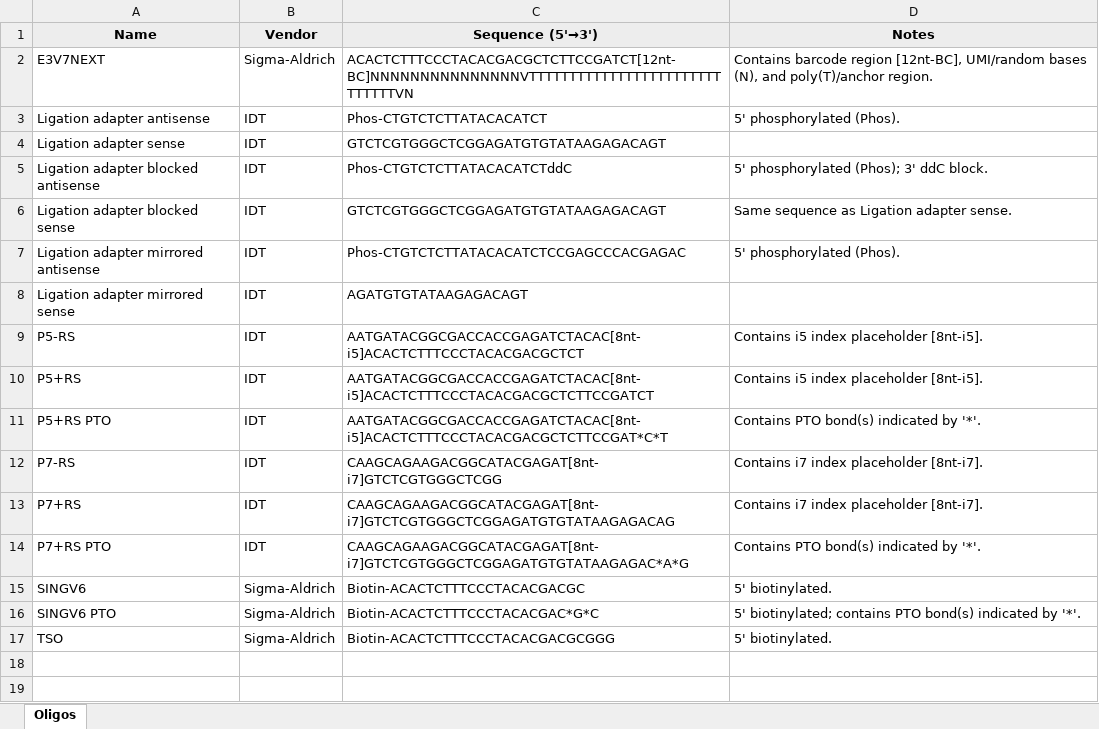
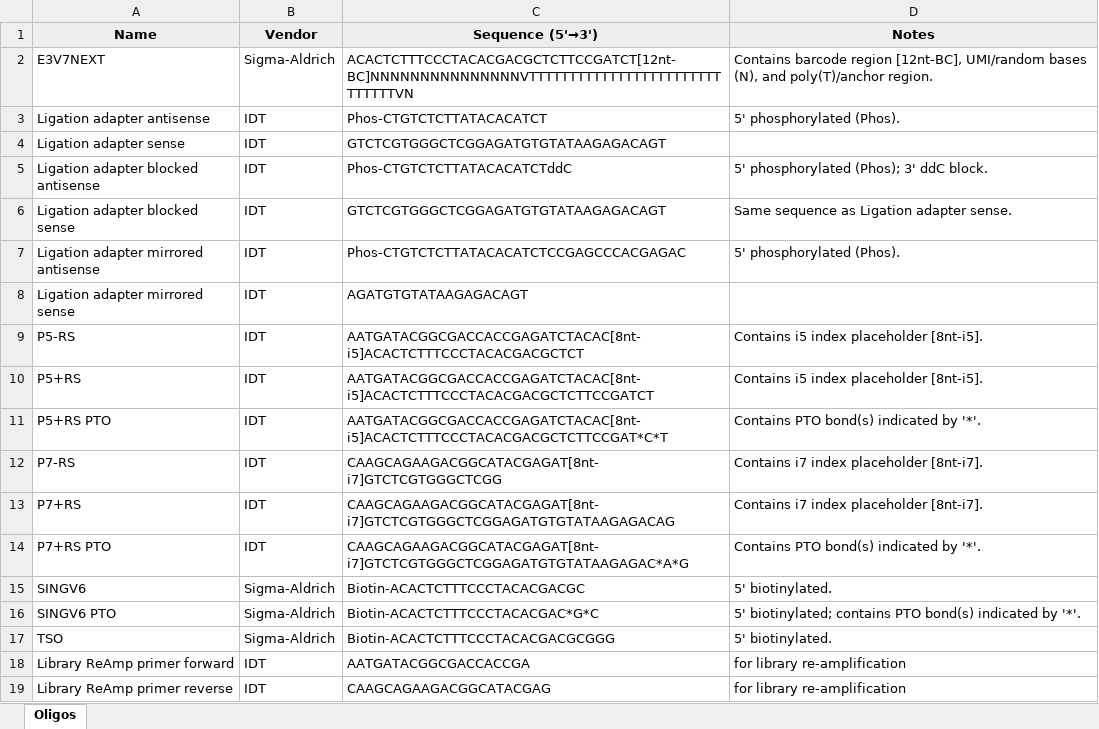
Before and after one commit to Hellmann-Lab/prime-seq2, an Excel workbook: data/random_collections/TabS5_oligos.xlsx, sheet Oligos, drawn as a sheet; values as stored, in another font and other column widths than the file's, no borders; the diff names each change by its address in the sheet, - before the commit and + after, or states it on an @@ line.

```diff
--- a/data/random_collections/TabS5_oligos.xlsx (sheet Oligos)
+++ b/data/random_collections/TabS5_oligos.xlsx (sheet Oligos)
+row 18: Library ReAmp primer forward | IDT | AATGATACGGCGACCACCGA | for library re-amplification
+row 19: Library ReAmp primer reverse | IDT | CAAGCAGAAGACGGCATACGAG | for library re-amplification
```
Also changed, not shown: data/random_collections/TabS4_readcount_breakdown.xlsx, 4 other files.
